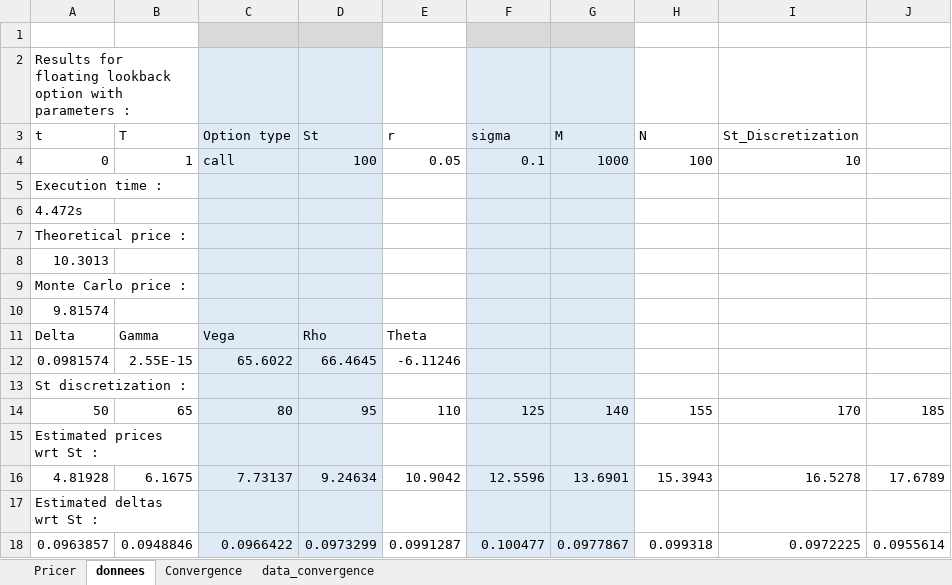
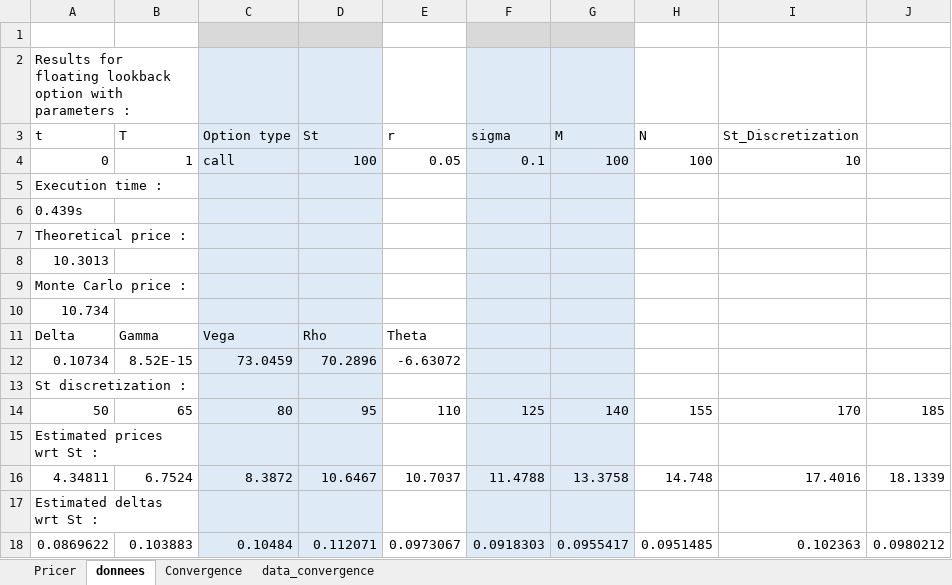
Before and after one commit to ggabimoran/LookbackOptionPricer, an Excel workbook: LookbackOptionPricer.xlsm, sheet donnees, drawn as a sheet; values as stored, in another font and other column widths than the file's, no borders; removed rows and columns are numbered as before the commit, all else as after; the diff names each change by its address in the sheet, - before the commit and + after, or states it on an @@ line.

```diff
--- a/LookbackOptionPricer.xlsm (sheet donnees)
+++ b/LookbackOptionPricer.xlsm (sheet donnees)
-G4 (M): 1000
+G4 (M): 100
-A6 (t): 4.472s
+A6 (t): 0.439s
-A10 (t): 9.81574
+A10 (t): 10.734
-row 12: 0.0981574 | 2.55E-15 | 65.6022 | 66.4645 | -6.11246
+row 12: 0.10734 | 8.52E-15 | 73.0459 | 70.2896 | -6.63072
-row 16: 4.81928 | 6.1675 | 7.73137 | 9.24634 | 10.9042 | 12.5596 | 13.6901 | 15.3943 | 16.5278 | 17.6789
+row 16: 4.34811 | 6.7524 | 8.3872 | 10.6467 | 10.7037 | 11.4788 | 13.3758 | 14.748 | 17.4016 | 18.1339
-row 18: 0.0963857 | 0.0948846 | 0.0966422 | 0.0973299 | 0.0991287 | 0.100477 | 0.0977867 | 0.099318 | 0.0972225 | 0.0955614
+row 18: 0.0869622 | 0.103883 | 0.10484 | 0.112071 | 0.0973067 | 0.0918303 | 0.0955417 | 0.0951485 | 0.102363 | 0.0980212
```
Also changed, not shown: sheet data_convergence, sheet Pricer, charts or pictures, 40 other files.
